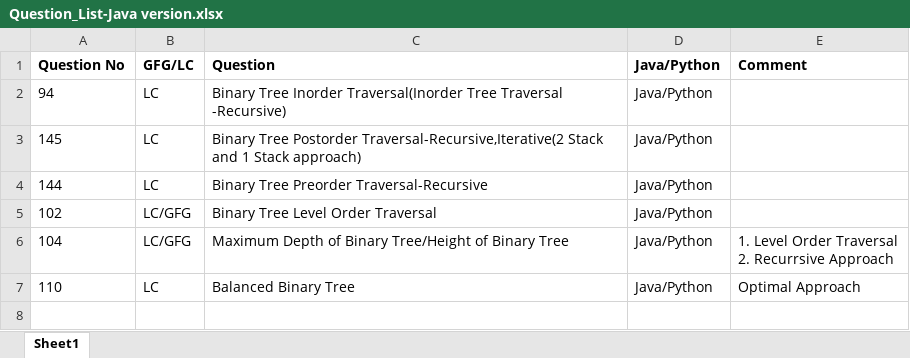
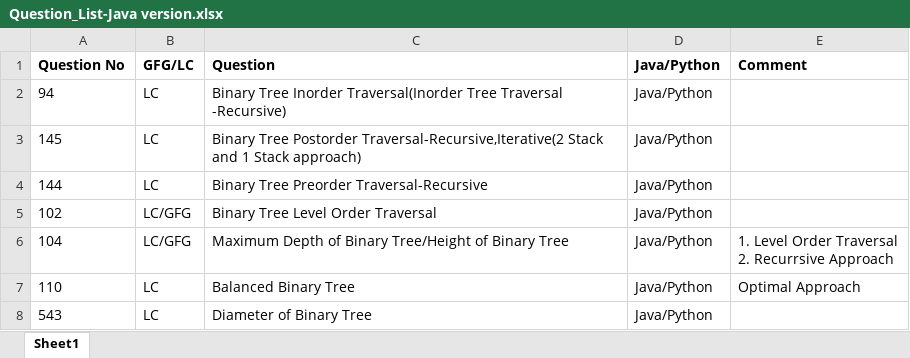
Before and after one commit to ParagNaik2021/Leetcode, an Excel workbook: Binary Search Tree/Java/Question_List-Java version.xlsx, sheet Sheet1, drawn as a sheet; values as stored, in another font and other column widths than the file's, no borders; the diff names each change by its address in the sheet, - before the commit and + after, or states it on an @@ line.

Commit message:
543. Diameter of Binary Tree
543. Diameter of Binary Tree

```diff
--- a/Binary Search Tree/Java/Question_List-Java version.xlsx (sheet Sheet1)
+++ b/Binary Search Tree/Java/Question_List-Java version.xlsx (sheet Sheet1)
+row 8: 543 | LC | Diameter of Binary Tree | Java/Python
```
Also changed, not shown: 1 other file.
